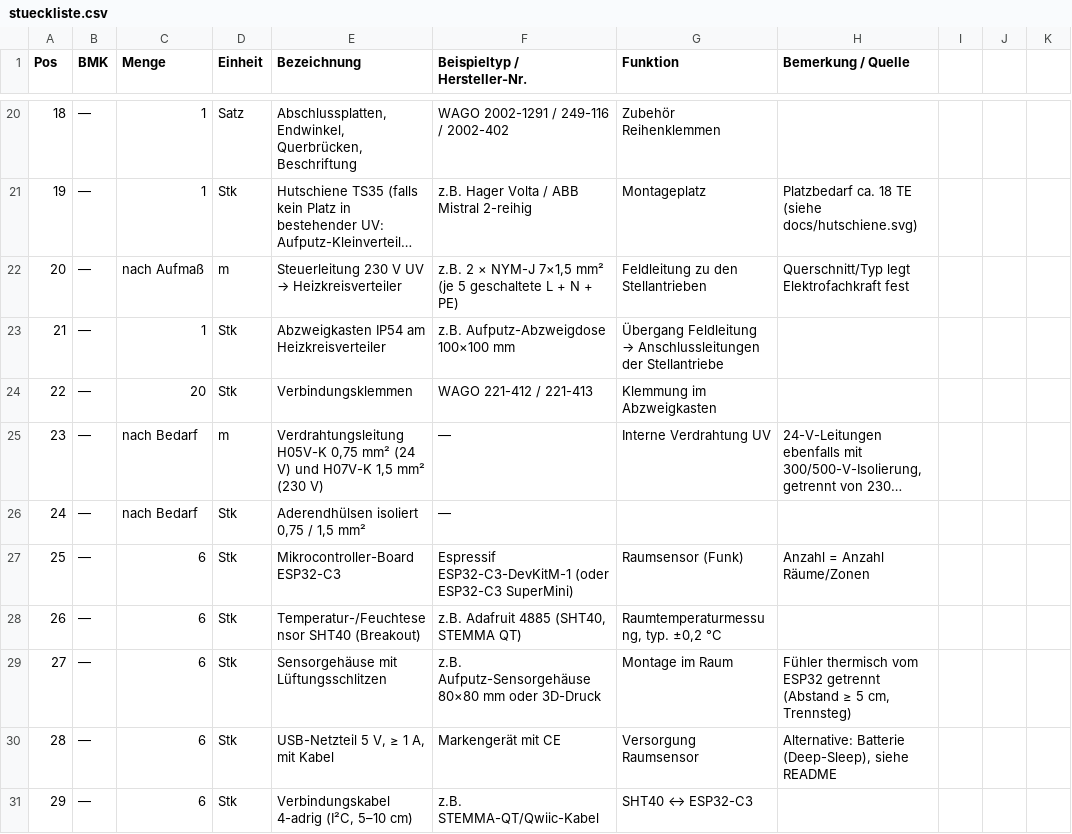
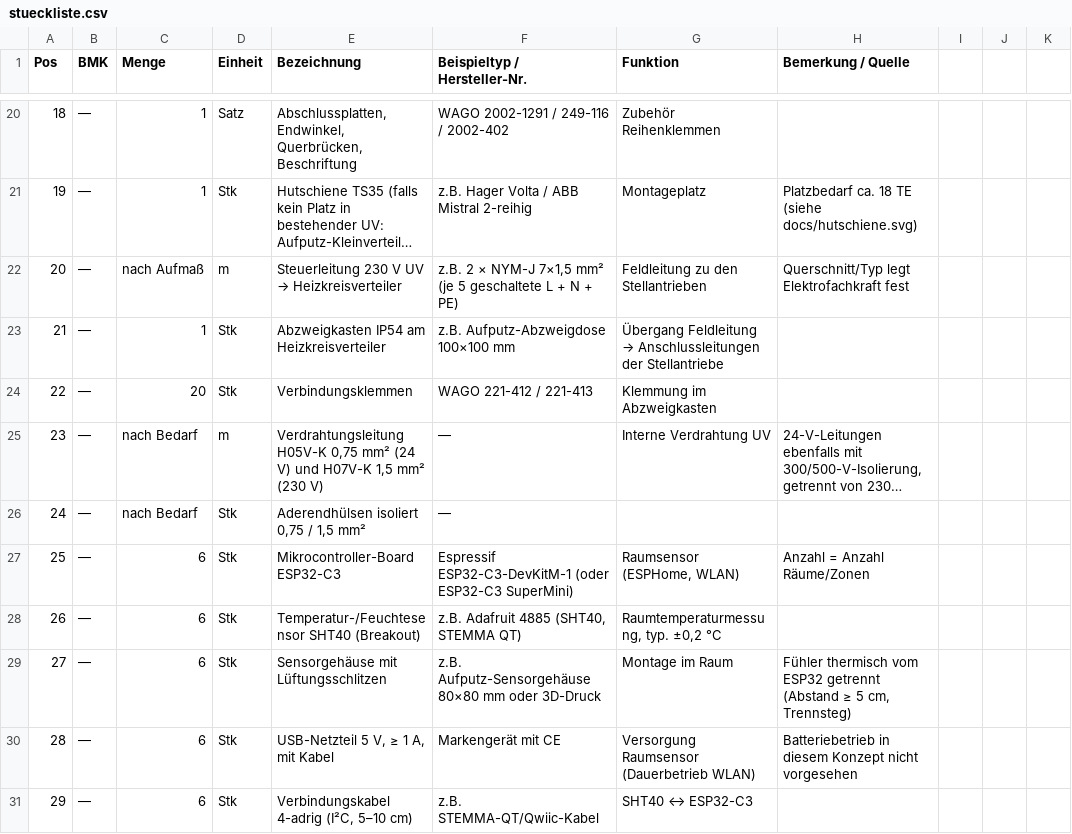
Before and after one commit to Silen666666/picotts, a CSV file: fussbodenheizung/stueckliste.csv, drawn as a sheet; only a part is shown, gaps mark what is left out; long unchanged cells end in …; the diff covers the shown part only.

```diff
--- a/fussbodenheizung/stueckliste.csv
+++ b/fussbodenheizung/stueckliste.csv
@@ -26,6 +26,6 @@ Pos;BMK;Menge;Einheit;Bezeichnung;Beispieltyp / Hersteller-Nr.;Funktion;Bemerkun
 24;—;nach Bedarf;Stk;Aderendhülsen isoliert 0,75 / 1,5 mm²;—;;
-25;—;6;Stk;Mikrocontroller-Board ESP32-C3;Espressif ESP32-C3-DevKitM-1 (oder ESP32-C3 SuperMini);Raumsensor (Funk);Anzahl = Anzahl Räume/Zonen
+25;—;6;Stk;Mikrocontroller-Board ESP32-C3;Espressif ESP32-C3-DevKitM-1 (oder ESP32-C3 SuperMini);Raumsensor (ESPHome, WLAN);Anzahl = Anzahl Räume/Zonen
 26;—;6;Stk;Temperatur-/Feuchtesensor SHT40 (Breakout);z.B. Adafruit 4885 (SHT40, STEMMA QT);Raumtemperaturmessung, typ. ±0,2 °C;
 27;—;6;Stk;Sensorgehäuse mit Lüftungsschlitzen;z.B. Aufputz-Sensorgehäuse 80×80 mm oder 3D-Druck;Montage im Raum;Fühler thermisch vom ESP32 getrennt (Abstand ≥ 5 cm, Trennsteg)
-28;—;6;Stk;USB-Netzteil 5 V, ≥ 1 A, mit Kabel;Markengerät mit CE;Versorgung Raumsensor;Alternative: Batterie (Deep-Sleep), siehe README
+28;—;6;Stk;USB-Netzteil 5 V, ≥ 1 A, mit Kabel;Markengerät mit CE;Versorgung Raumsensor (Dauerbetrieb WLAN);Batteriebetrieb in diesem Konzept nicht vorgesehen
 29;—;6;Stk;Verbindungskabel 4-adrig (I²C, 5–10 cm);z.B. STEMMA-QT/Qwiic-Kabel;SHT40 ↔ ESP32-C3;
```
Also changed, not shown: 4 added rows and 13 edited cells elsewhere in this file, 30 other files.
